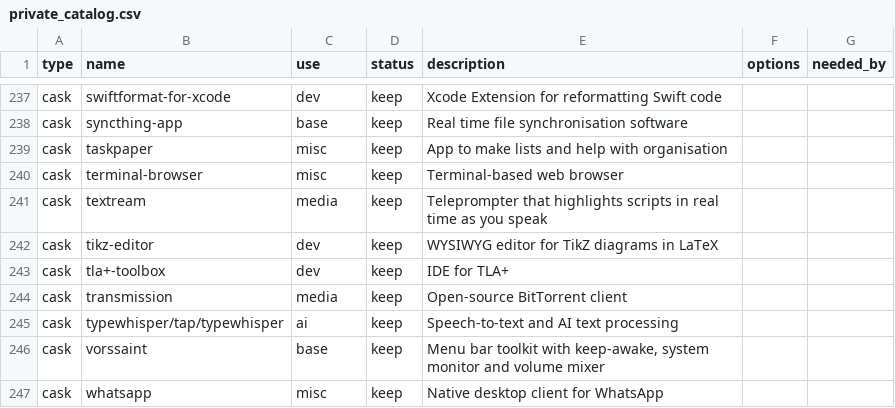
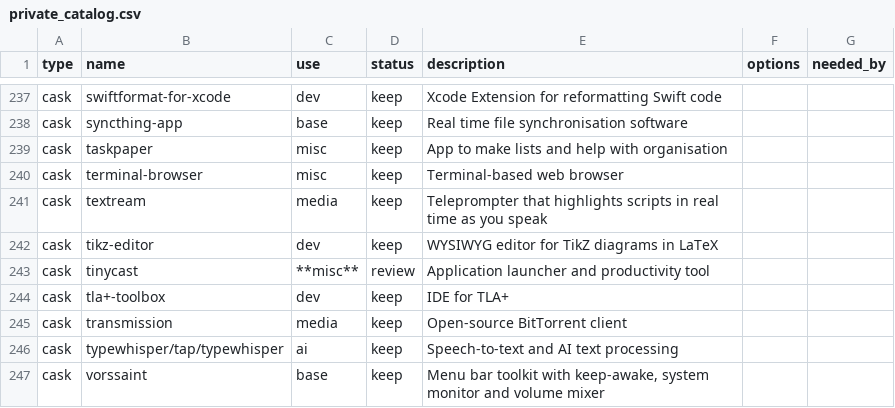
Before and after one commit to rkayman/dotfiles, a CSV file: dot_config/brewfile/private_catalog.csv, drawn as a sheet; only a part is shown, gaps mark what is left out; the shorter side is filled out with more unchanged rows; the diff names each change by its address in the sheet, - before the commit and + after, or states it on an @@ line.

Commit message:
Add Tinycast (Raycast alternative)

```diff
--- a/dot_config/brewfile/private_catalog.csv
+++ b/dot_config/brewfile/private_catalog.csv
+row 243: cask | tinycast | **misc** | review | Application launcher and productivity tool
```
Also changed, not shown: 2 other files.
